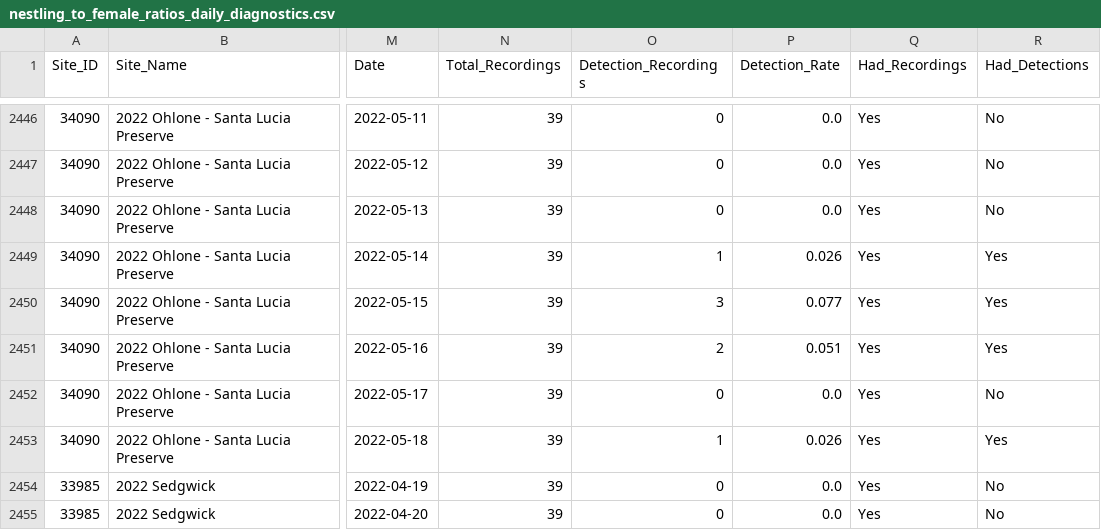
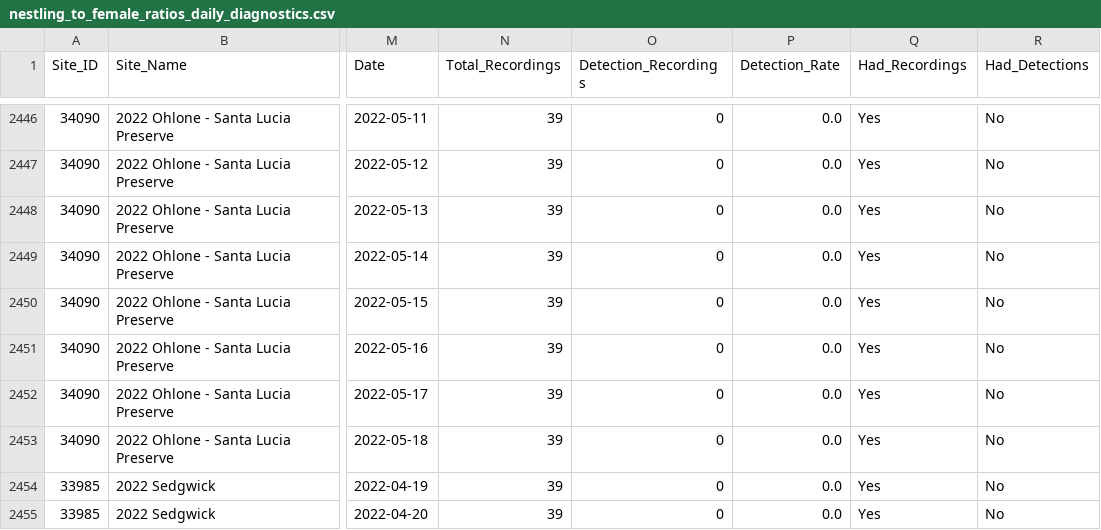
Before and after one commit to mikescha/TRBL-Utils, a CSV file: nestling_to_female_ratios_daily_diagnostics.csv, drawn as a sheet; only a part is shown, gaps mark what is left out; the diff names each change by its address in the sheet, - before the commit and + after, or states it on an @@ line.

```diff
--- a/nestling_to_female_ratios_daily_diagnostics.csv
+++ b/nestling_to_female_ratios_daily_diagnostics.csv
-O2449 (Detection_Recordings): 1
+O2449 (Detection_Recordings): 0
-P2449 (Detection_Rate): 0.026
+P2449 (Detection_Rate): 0.0
-R2449:R2451 (Had_Detections): Yes
+R2449:R2451 (Had_Detections): No
-O2450 (Detection_Recordings): 3
+O2450 (Detection_Recordings): 0
-P2450 (Detection_Rate): 0.077
+P2450 (Detection_Rate): 0.0
-O2451 (Detection_Recordings): 2
+O2451 (Detection_Recordings): 0
-P2451 (Detection_Rate): 0.051
+P2451 (Detection_Rate): 0.0
-O2453 (Detection_Recordings): 1
+O2453 (Detection_Recordings): 0
-P2453 (Detection_Rate): 0.026
+P2453 (Detection_Rate): 0.0
-R2453 (Had_Detections): Yes
+R2453 (Had_Detections): No
```
Also changed, not shown: nestling_to_female_ratios.csv, nestling_to_female_ratios_diagnostics.csv, 6 other files.
